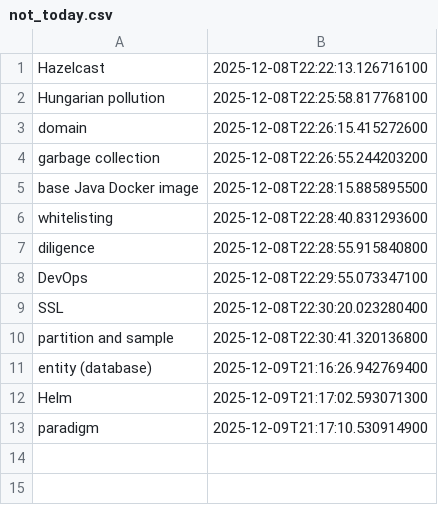
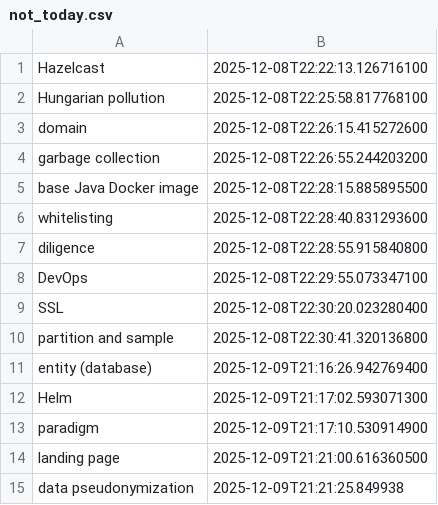
Before and after one commit to wishpath/one-liners, a CSV file: src/main/java/org/sa/storage/not_today.csv, drawn as a sheet; the diff names each change by its address in the sheet, - before the commit and + after, or states it on an @@ line.

```diff
--- a/src/main/java/org/sa/storage/not_today.csv
+++ b/src/main/java/org/sa/storage/not_today.csv
+row 14: landing page | 2025-12-09T21:21:00.616360500
+row 15: data pseudonymization | 2025-12-09T21:21:25.849938
```
Also changed, not shown: src/main/java/org/sa/storage/attempted_answers.csv, 3 other files.
